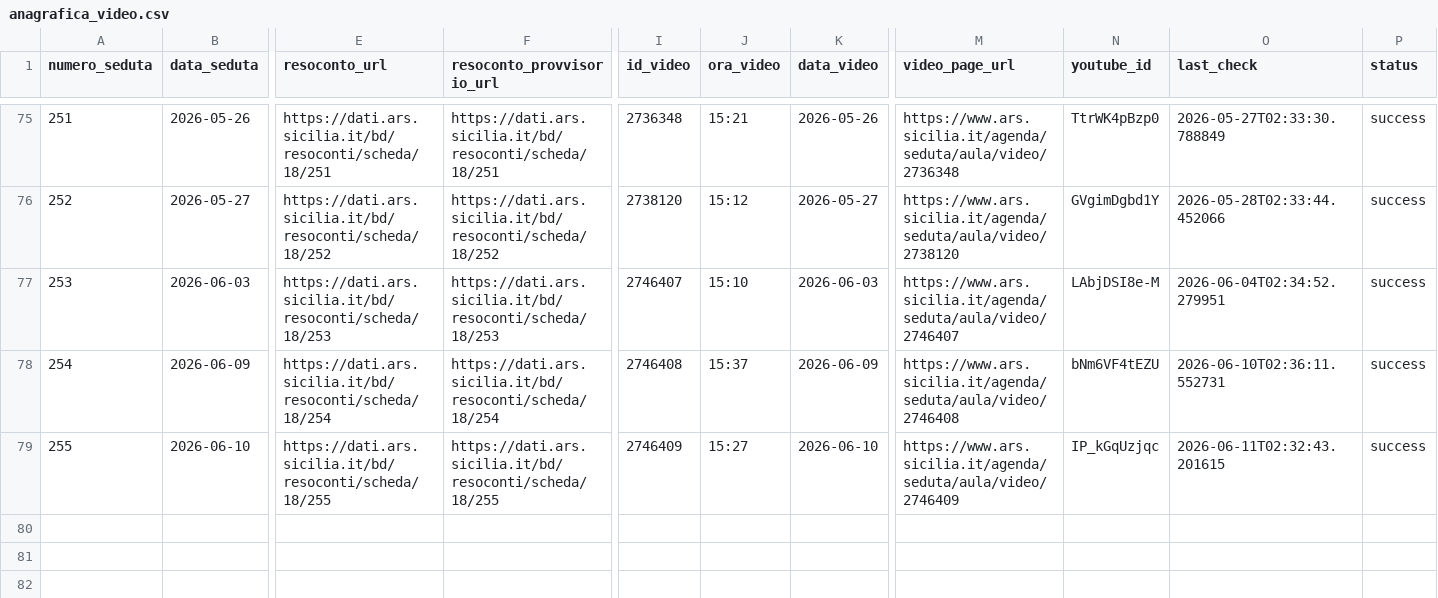
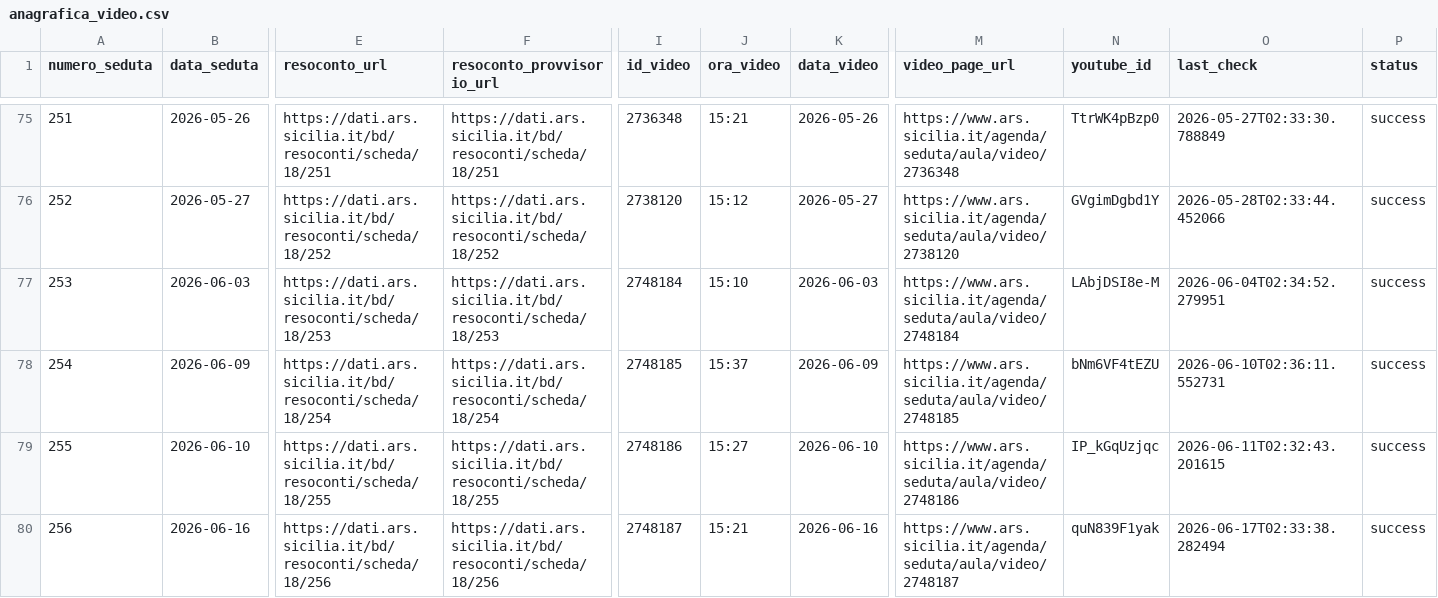
Before and after one commit to aborruso/ars_sicilia, a CSV file: data/anagrafica_video.csv, drawn as a sheet; only a part is shown, gaps mark what is left out; rows hold the shown columns only; the diff names each change by its address in the sheet, - before the commit and + after, or states it on an @@ line.

```diff
--- a/data/anagrafica_video.csv
+++ b/data/anagrafica_video.csv
-I77 (id_video): 2746407
+I77 (id_video): 2748184
-M77 (video_page_url): https://www.ars.sicilia.it/agenda/seduta/aula/video/2746407
+M77 (video_page_url): https://www.ars.sicilia.it/agenda/seduta/aula/video/2748184
-I78 (id_video): 2746408
+I78 (id_video): 2748185
-M78 (video_page_url): https://www.ars.sicilia.it/agenda/seduta/aula/video/2746408
+M78 (video_page_url): https://www.ars.sicilia.it/agenda/seduta/aula/video/2748185
-I79 (id_video): 2746409
+I79 (id_video): 2748186
-M79 (video_page_url): https://www.ars.sicilia.it/agenda/seduta/aula/video/2746409
+M79 (video_page_url): https://www.ars.sicilia.it/agenda/seduta/aula/video/2748186
+row 80: 256 | 2026-06-16 | https://dati.ars.sicilia.it/bd/resoconti/scheda/18/256 | https://dati.ars.sicilia.it/bd/resoconti/scheda/18/256 | 2748187 | 15:21 | 2026-06-16 | https://www.ars.sicilia.it/agenda/seduta/aula/video/2748187 | quN839F1yak | 2026-06-17T02:33:38.282494 | success
```
